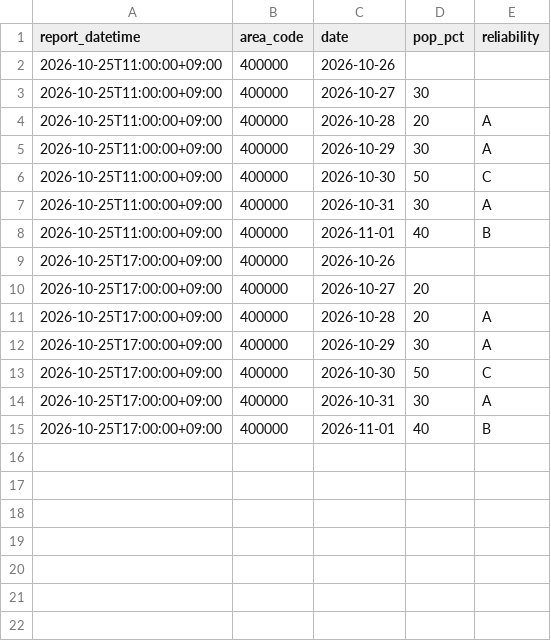
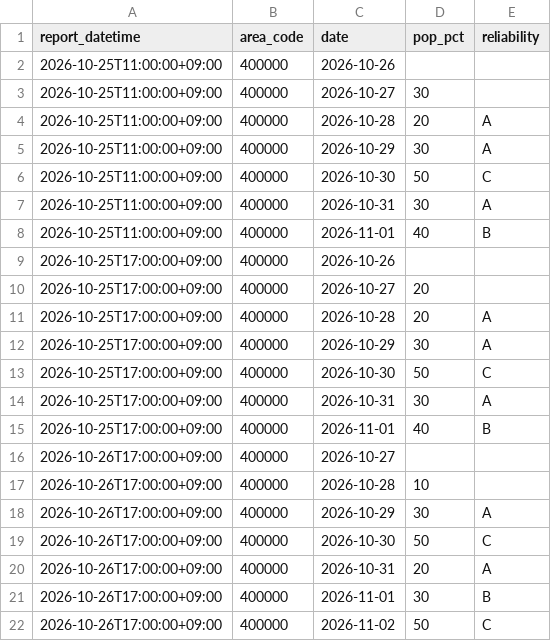
Before and after one commit to yohei-washizaki/fukuoka-dam-outlook, a CSV file: data/normalized/jma_weekly_pop.csv, drawn as a sheet.

```diff
--- a/data/normalized/jma_weekly_pop.csv
+++ b/data/normalized/jma_weekly_pop.csv
@@ -15 +15,8 @@ report_datetime,area_code,date,pop_pct,reliability
 2026-10-25T17:00:00+09:00,400000,2026-11-01,40,B
+2026-10-26T17:00:00+09:00,400000,2026-10-27,,
+2026-10-26T17:00:00+09:00,400000,2026-10-28,10,
+2026-10-26T17:00:00+09:00,400000,2026-10-29,30,A
+2026-10-26T17:00:00+09:00,400000,2026-10-30,50,C
+2026-10-26T17:00:00+09:00,400000,2026-10-31,20,A
+2026-10-26T17:00:00+09:00,400000,2026-11-01,30,B
+2026-10-26T17:00:00+09:00,400000,2026-11-02,50,C
```
Also changed, not shown: data/normalized/dam_storage.csv, data/normalized/distribution.csv, 6 other files.
